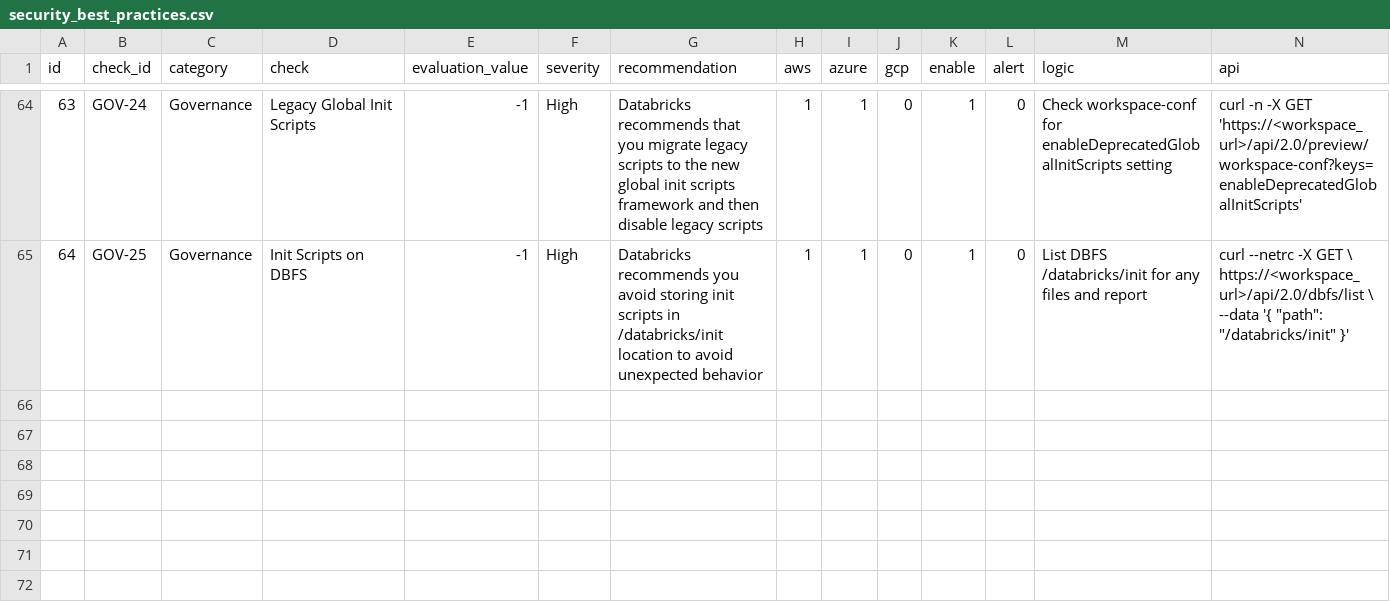
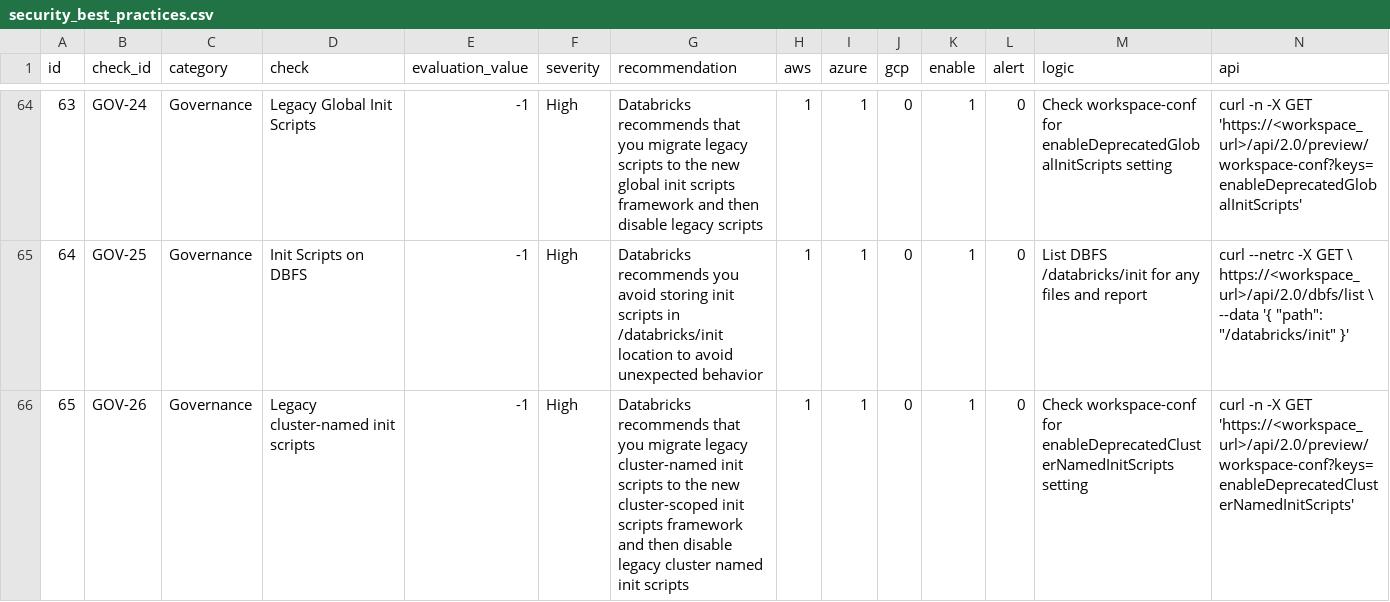
Before and after one commit to databricks-industry-solutions/security-analysis-tool, a CSV file: configs/security_best_practices.csv, drawn as a sheet; only a part is shown, gaps mark what is left out; rows hold the shown columns only; the diff names each change by its address in the sheet, - before the commit and + after, or states it on an @@ line.

Commit message:
Fixed sql for alerts. Added new check for legacy cluster named init scripts

```diff
--- a/configs/security_best_practices.csv
+++ b/configs/security_best_practices.csv
+row 66: 65 | GOV-26 | Governance | Legacy cluster-named init scripts | -1 | High | Databricks recommends that you migrate legacy cluster-named init scripts to the new cluster-scoped init scripts framework and then disable legacy cluster named init scripts | 1 | 1 | 0 | 1 | 0 | Check workspace-conf for enableDeprecatedClusterNamedInitScripts setting | curl -n -X GET 'https://<workspace_url>/api/2.0/preview/workspace-conf?keys= enableDeprecatedClusterNamedInitScripts'
```
Also changed, not shown: 3 other files.
